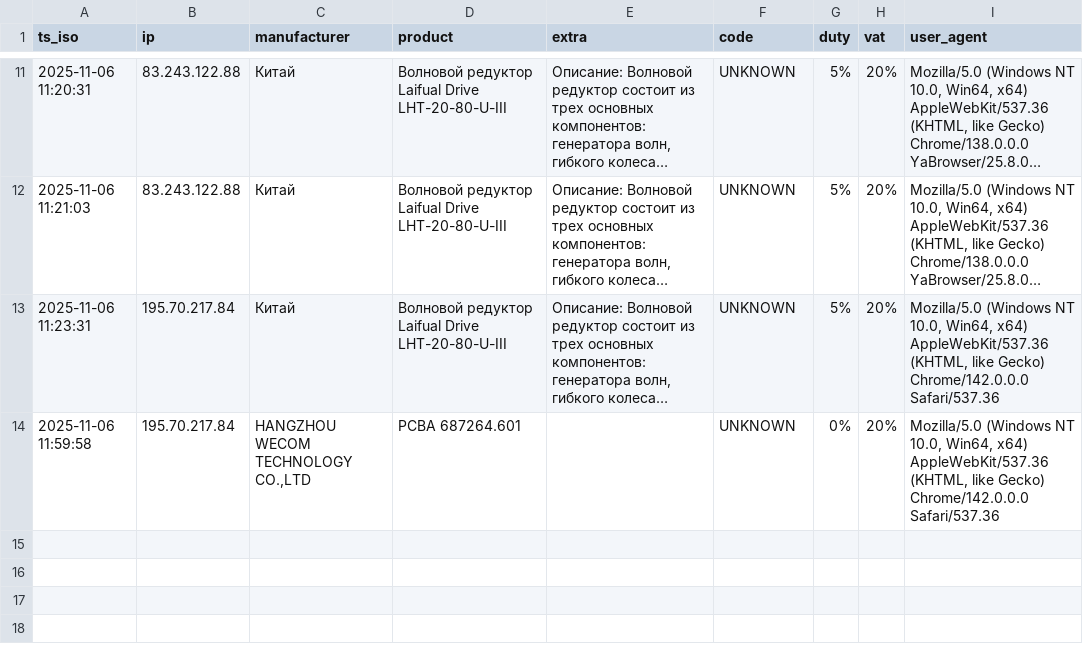
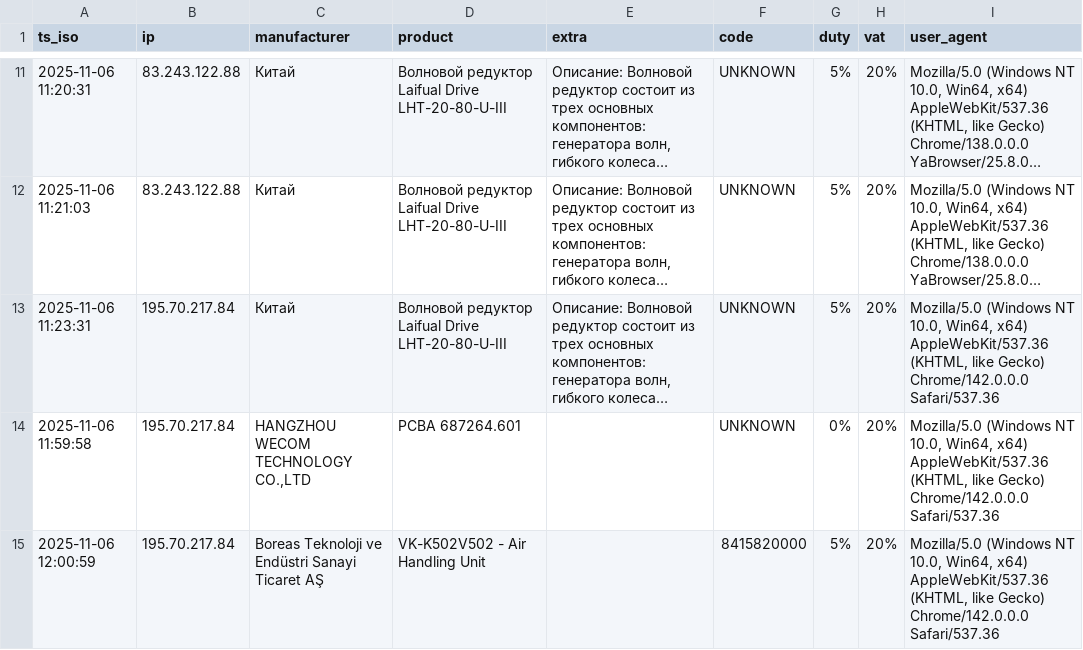
Before and after one commit to SKD02/website, a CSV file: logs.csv, drawn as a sheet; only a part is shown, gaps mark what is left out; long unchanged cells end in ….

Commit message:
append log 2025-11-06 12:00:59

```diff
--- a/logs.csv
+++ b/logs.csv
@@ -14 +14,2 @@ ts_iso;ip;manufacturer;product;extra;code;duty;vat;user_agent
 2025-11-06 11:59:58;195.70.217.84;HANGZHOU WECOM TECHNOLOGY CO.,LTD;PCBA 687264.601;;UNKNOWN;0%;20%;Mozilla/5.0 (Windows NT 10.0, Win64, x64) AppleWebKit/537.36 (KHTML, like Gecko) Chrome/142.0.0.0 Safari/537.36
+2025-11-06 12:00:59;195.70.217.84;Boreas Teknoloji ve Endüstri Sanayi Ticaret AŞ;VK-K502V502 - Air Handling Unit;;8415820000;5%;20%;Mozilla/5.0 (Windows NT 10.0, Win64, x64) AppleWebKit/537.36 (KHTML, like Gecko) Chrome/142.0.0.0 Safari/537.36
```
